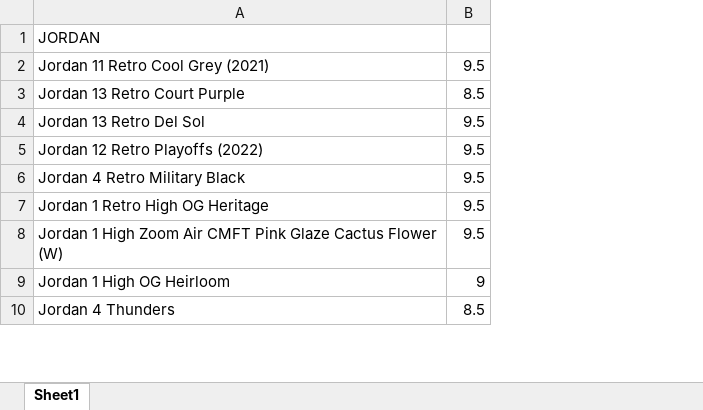
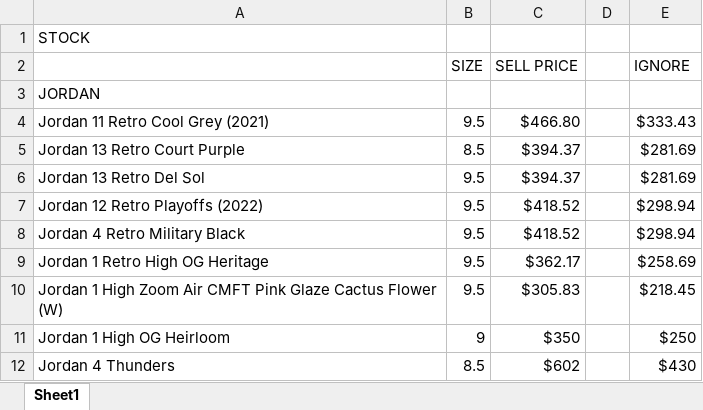
Before and after one commit to nizzynas/shoestojson, an Excel workbook: stock.xlsx, sheet Sheet1, drawn as a sheet; only a part is shown; values as stored, in another font and other column widths than the file's, no cell formats; charts and pictures and conditional formats not drawn; addresses are those after the commit; the diff names each change by its address in the sheet, - before the commit and + after, or states it on an @@ line.

Commit message:
added price & category

```diff
--- a/stock.xlsx (sheet Sheet1)
+++ b/stock.xlsx (sheet Sheet1)
+column C, rows 4-12: $466.80 | $394.37 | $394.37 | $418.52 | $418.52 | $362.17 | $305.83 | $350 | $602
+column D, empty
+column E, rows 4-12: $333.43 | $281.69 | $281.69 | $298.94 | $298.94 | $258.69 | $218.45 | $250 | $430
+row 1: STOCK
+row 2:  | SIZE | SELL PRICE |  | IGNORE
```
Also changed, not shown: cell formats, 2 other files.
